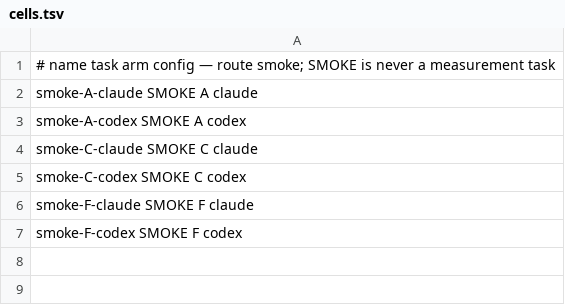
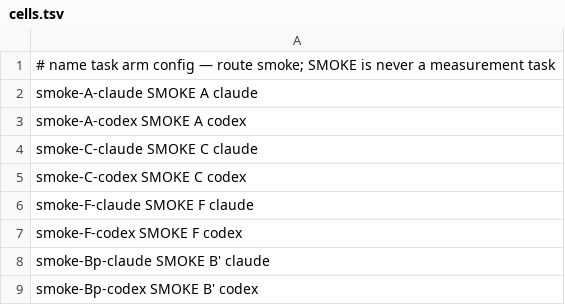
Before and after one commit to fysoul17/devlyn-cli, a TSV file: autoresearch/experiments/0222/smoke/cells.tsv, drawn as a sheet; the diff names each change by its address in the sheet, - before the commit and + after, or states it on an @@ line.

Commit message:
research: bind B' (/devlyn:intent) in the 0222 apparatus
Pack the Session 5 merge into the control tree (pinned sha256), install it
like F, bind the shared product role table, and check the gate-recorded
executor/reviewer models in cell identity. Intent Claude reviews count as
nested usage; its isolated Codex reviews are a named usage gap.

```diff
--- a/autoresearch/experiments/0222/smoke/cells.tsv
+++ b/autoresearch/experiments/0222/smoke/cells.tsv
+row 8: smoke-Bp-claude SMOKE B' claude
+row 9: smoke-Bp-codex SMOKE B' codex
```
Also changed, not shown: 7 other files.
